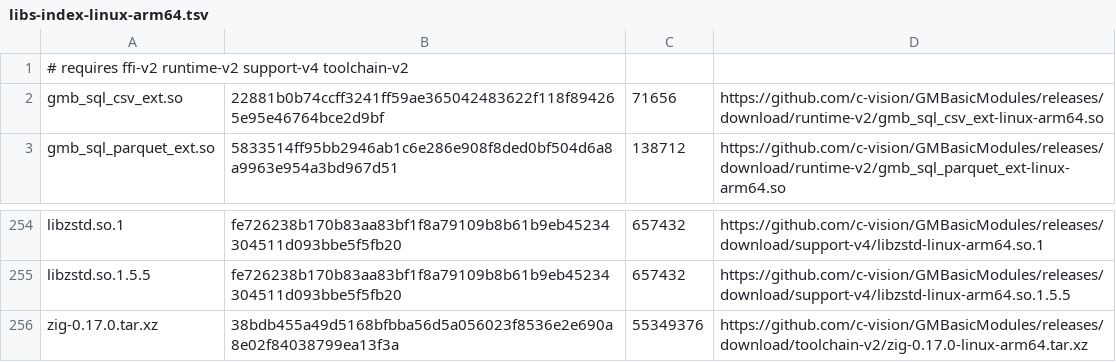
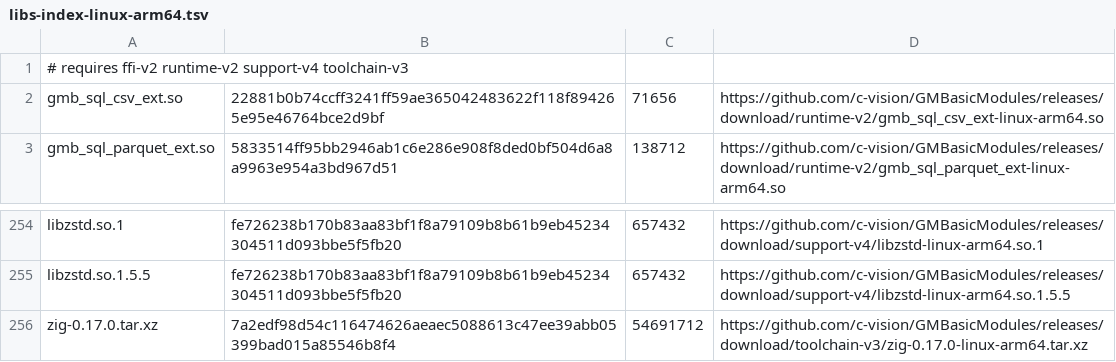
Before and after one commit to c-vision/GMBasic, a TSV file: shared/settings/libs-index-linux-arm64.tsv, drawn as a sheet; only a part is shown, gaps mark what is left out.

```diff
--- a/shared/settings/libs-index-linux-arm64.tsv
+++ b/shared/settings/libs-index-linux-arm64.tsv
@@ -1,2 +1,2 @@
-# requires ffi-v2 runtime-v2 support-v4 toolchain-v2
+# requires ffi-v2 runtime-v2 support-v4 toolchain-v3
 gmb_sql_csv_ext.so	22881b0b74ccff3241ff59ae365042483622f118f894265e95e46764bce2d9bf	71656	https://github.com/c-vision/GMBasicModules/releases/download/runtime-v2/gmb_sql_csv_ext-linux-arm64.so
@@ -255,2 +255,2 @@ libzstd.so.1	fe726238b170b83aa83bf1f8a79109b8b61b9eb45234304511d093bbe5f5fb20	65
 libzstd.so.1.5.5	fe726238b170b83aa83bf1f8a79109b8b61b9eb45234304511d093bbe5f5fb20	657432	https://github.com/c-vision/GMBasicModules/releases/download/support-v4/libzstd-linux-arm64.so.1.5.5
-zig-0.17.0.tar.xz	38bdb455a49d5168bfbba56d5a056023f8536e2e690a8e02f84038799ea13f3a	55349376	https://github.com/c-vision/GMBasicModules/releases/download/toolchain-v2/zig-0.17.0-linux-arm64.tar.xz
+zig-0.17.0.tar.xz	7a2edf98d54c116474626aeaec5088613c47ee39abb05399bad015a85546b8f4	54691712	https://github.com/c-vision/GMBasicModules/releases/download/toolchain-v3/zig-0.17.0-linux-arm64.tar.xz
```
Also changed, not shown: shared/settings/libs-index-linux-x64.tsv, shared/settings/libs-index-osx-arm64.tsv, 4 other files.
